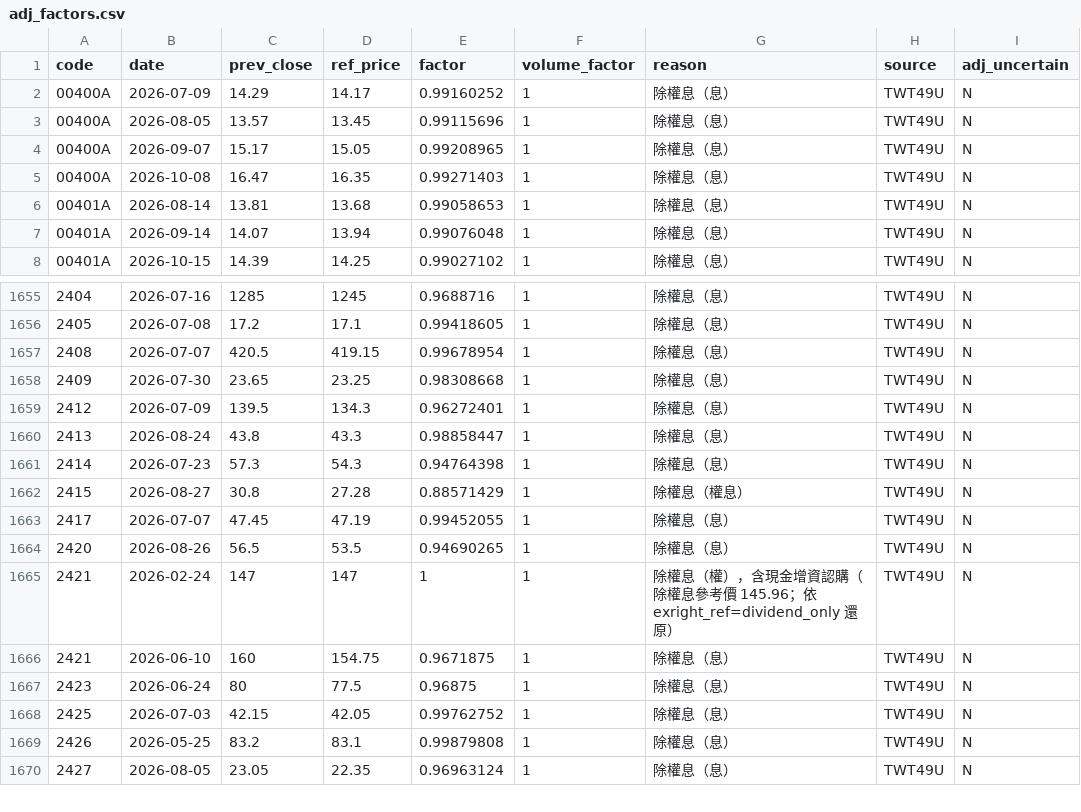
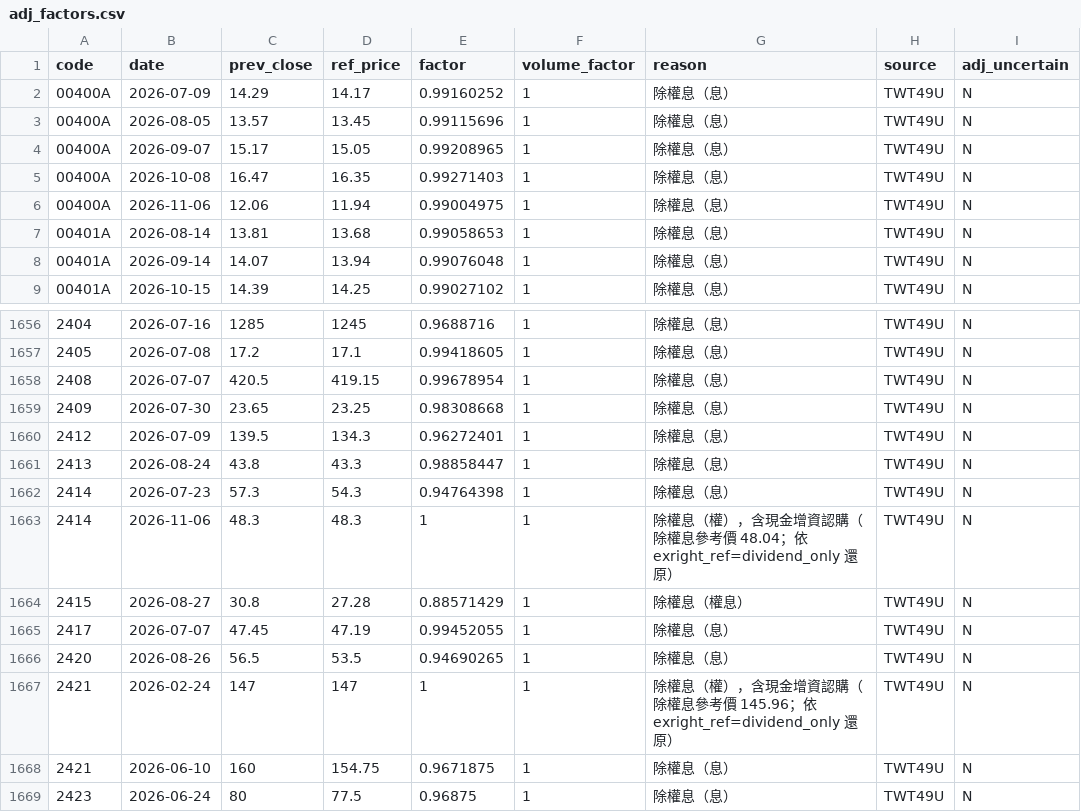
Before and after one commit to u6x06a/-tw-watchlist-data, a CSV file: data/adj_factors.csv, drawn as a sheet; only a part is shown, gaps mark what is left out; the shorter side is filled out with more unchanged rows.

```diff
--- a/data/adj_factors.csv
+++ b/data/adj_factors.csv
@@ -5,2 +5,3 @@ code,date,prev_close,ref_price,factor,volume_factor,reason,source,adj_uncertain
 00400A,2026-10-08,16.47,16.35,0.99271403,1,除權息（息）,TWT49U,N
+00400A,2026-11-06,12.06,11.94,0.99004975,1,除權息（息）,TWT49U,N
 00401A,2026-08-14,13.81,13.68,0.99058653,1,除權息（息）,TWT49U,N
@@ -1661,2 +1662,3 @@ code,date,prev_close,ref_price,factor,volume_factor,reason,source,adj_uncertain
 2414,2026-07-23,57.3,54.3,0.94764398,1,除權息（息）,TWT49U,N
+2414,2026-11-06,48.3,48.3,1,1,除權息（權），含現金增資認購（除權息參考價 48.04；依 exright_ref=dividend_only 還原）,TWT49U,N
 2415,2026-08-27,30.8,27.28,0.88571429,1,除權息（權息）,TWT49U,N
```
Also changed, not shown: data/jump_review.csv, data/prices_adj.csv, 13 other files.
